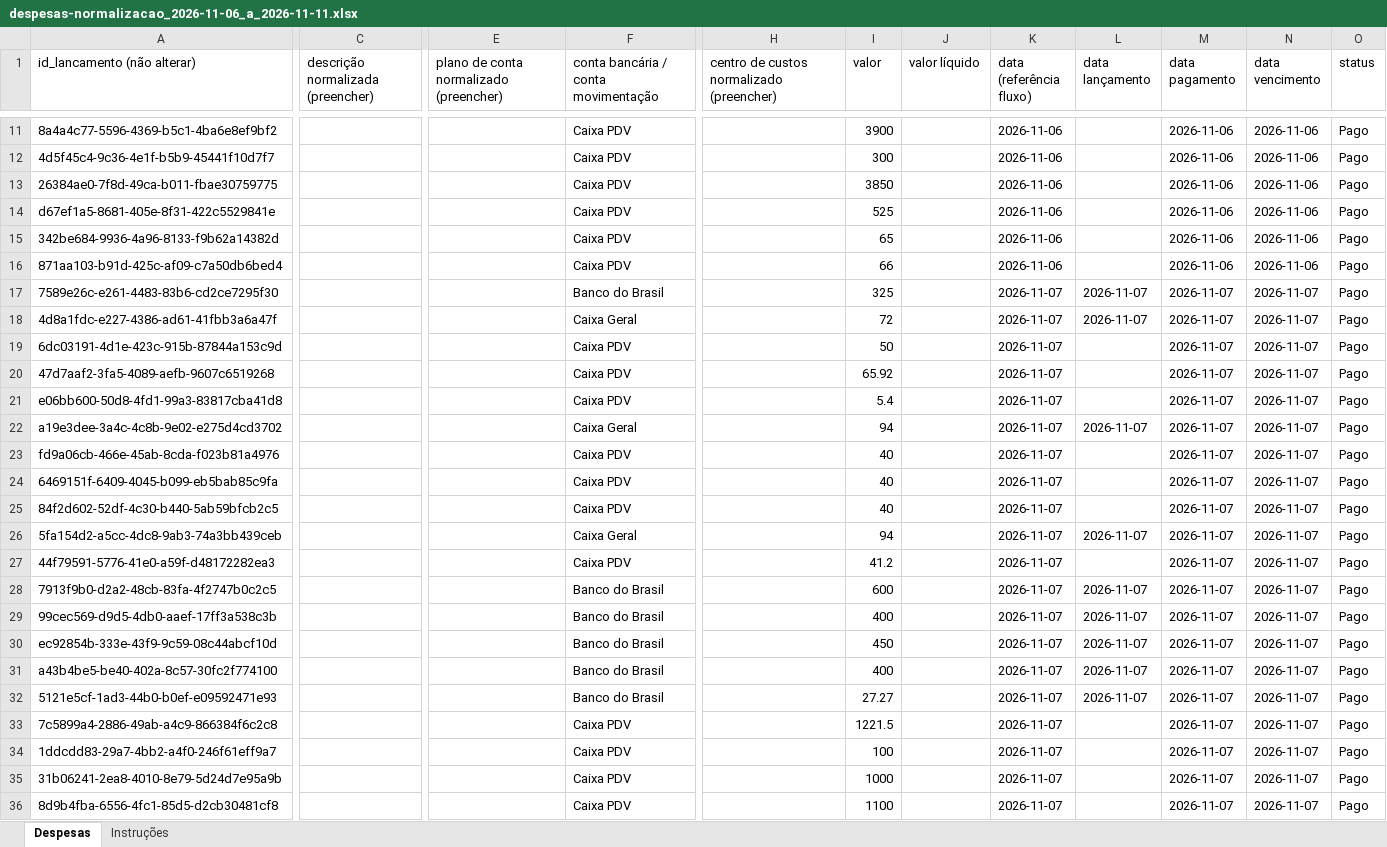
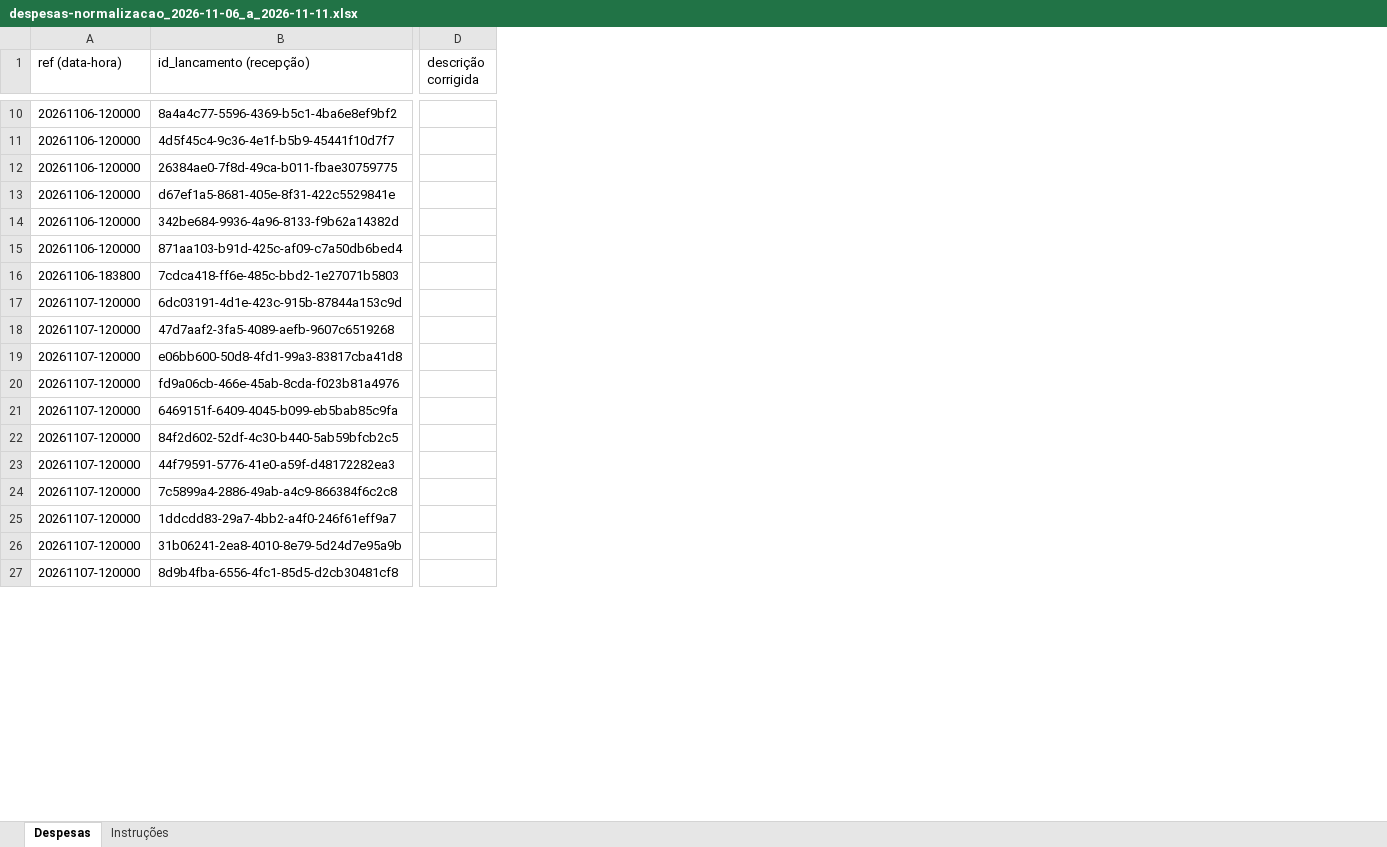
Before and after one commit to joaoandreriberopacheco-netizen/P38-ERP, an Excel workbook: exports/despesas-normalizacao_2026-11-06_a_2026-11-11.xlsx, sheet Despesas, drawn as a sheet; only a part is shown, gaps mark what is left out; values as stored, in another font and other column widths than the file's, no cell formats; removed rows and columns are numbered as before the commit, all else as after; the diff covers the shown part only; the diff names each change by its address in the sheet, - before the commit and + after, or states it on an @@ line.

```diff
--- a/exports/despesas-normalizacao_2026-11-06_a_2026-11-11.xlsx (sheet Despesas)
+++ b/exports/despesas-normalizacao_2026-11-06_a_2026-11-11.xlsx (sheet Despesas)
+column A (ref (data-hora)), rows 10-15: all 20261106-120000; rows 17-27: all 20261107-120000
-column C, row 1: descrição normalizada (preencher)
+column D (descrição corrigida), empty
-column E, row 1: plano de conta normalizado (preencher)
-column F, row 1: conta bancária / conta movimentação; rows 11-16: all Caixa PDV; rows 19-21: all Caixa PDV; rows 23-25: all Caixa PDV; row 27: Caixa PDV; rows 33-36: all Caixa PDV
-column H, row 1: centro de custos normalizado (preencher)
-column I (valor), rows 11-16: 3900 | 300 | 3850 | 525 | 65 | 66; rows 19-21: 50 | 65.92 | 5.4; rows 23-25: all 40; row 27: 41.2; rows 33-36: 1221.5 | 100 | 1000 | 1100
-column J (valor líquido), empty
-column K (data (referência fluxo)), rows 11-16: all 2026-11-06; rows 19-21: all 2026-11-07; rows 23-25: all 2026-11-07; row 27: 2026-11-07; rows 33-36: all 2026-11-07
-column L (data lançamento), empty
-column M (data pagamento), rows 11-16: all 2026-11-06; rows 19-21: all 2026-11-07; rows 23-25: all 2026-11-07; row 27: 2026-11-07; rows 33-36: all 2026-11-07
-column N (data vencimento), rows 11-16: all 2026-11-06; rows 19-21: all 2026-11-07; rows 23-25: all 2026-11-07; row 27: 2026-11-07; rows 33-36: all 2026-11-07
-column O (status), rows 11-16: all Pago; rows 19-21: all Pago; rows 23-25: all Pago; row 27: Pago; rows 33-36: all Pago
-B1: id_lancamento (não alterar)
+B1: id_lancamento (recepção)
@@ row 17 moved to row 32: 20261107-162014 @@
@@ row 18 moved to row 30: 20261107-123200 @@
@@ row 3 moved to row 16: 20261106-183800 @@
@@ row 22 moved to row 35: 20261107-172909 @@
@@ row 26 moved to row 34: 20261107-172801 @@
@@ row 28 moved to row 31: 20261107-161749 @@
@@ row 29 moved to row 37: 20261107-182131 @@
@@ row 30 moved to row 38: 20261107-182245 @@
@@ row 31 moved to row 36: 20261107-182007 @@
@@ row 32 moved to row 33: 20261107-172221 @@
```
Also changed, not shown: 24 moved rows, 1 added column, 13 removed columns and 1 edited cell elsewhere in this sheet, sheet Instruções, cell formats, 1 other file.
